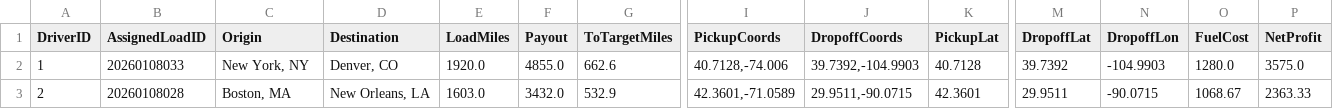
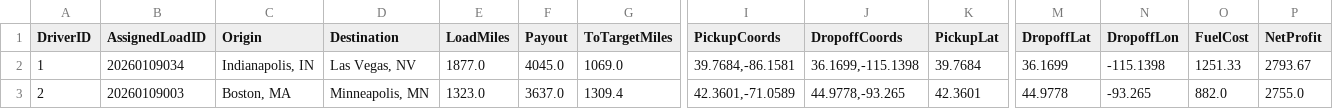
Before and after one commit to BryantPortfolio/truck-load-optimizer, a CSV file: latest_assignments.csv, drawn as a sheet; only a part is shown, gaps mark what is left out; the diff covers the shown part only; the diff names each change by its address in the sheet, - before the commit and + after, or states it on an @@ line.

```diff
--- a/latest_assignments.csv
+++ b/latest_assignments.csv
-B2 (AssignedLoadID): 20260108033
+B2 (AssignedLoadID): 20260109034
-C2 (Origin): New York, NY
+C2 (Origin): Indianapolis, IN
-D2 (Destination): Denver, CO
+D2 (Destination): Las Vegas, NV
-E2 (LoadMiles): 1920.0
+E2 (LoadMiles): 1877.0
-F2 (Payout): 4855.0
+F2 (Payout): 4045.0
-G2 (ToTargetMiles): 662.6
+G2 (ToTargetMiles): 1069.0
-I2 (PickupCoords): 40.7128,-74.006
+I2 (PickupCoords): 39.7684,-86.1581
-J2 (DropoffCoords): 39.7392,-104.9903
+J2 (DropoffCoords): 36.1699,-115.1398
-K2 (PickupLat): 40.7128
+K2 (PickupLat): 39.7684
-M2 (DropoffLat): 39.7392
+M2 (DropoffLat): 36.1699
-N2 (DropoffLon): -104.9903
+N2 (DropoffLon): -115.1398
-O2 (FuelCost): 1280.0
+O2 (FuelCost): 1251.33
-P2 (NetProfit): 3575.0
+P2 (NetProfit): 2793.67
-B3 (AssignedLoadID): 20260108028
+B3 (AssignedLoadID): 20260109003
-D3 (Destination): New Orleans, LA
+D3 (Destination): Minneapolis, MN
-E3 (LoadMiles): 1603.0
+E3 (LoadMiles): 1323.0
-F3 (Payout): 3432.0
+F3 (Payout): 3637.0
-G3 (ToTargetMiles): 532.9
+G3 (ToTargetMiles): 1309.4
-J3 (DropoffCoords): 29.9511,-90.0715
+J3 (DropoffCoords): 44.9778,-93.265
-M3 (DropoffLat): 29.9511
+M3 (DropoffLat): 44.9778
-N3 (DropoffLon): -90.0715
+N3 (DropoffLon): -93.265
-O3 (FuelCost): 1068.67
+O3 (FuelCost): 882.0
-P3 (NetProfit): 2363.33
+P3 (NetProfit): 2755.0
```
Also changed, not shown: 55 edited cells elsewhere in this file.
